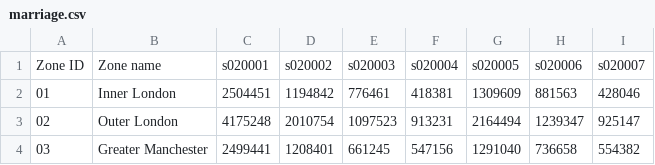
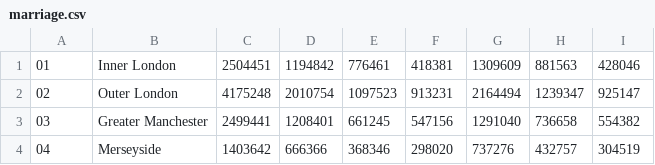
Before and after one commit to lsvinvisiblecity/Census-Database, a CSV file: Datasets/1991/marriage.csv, drawn as a sheet; only a part is shown; the shorter side is filled out with more unchanged rows.

```diff
--- a/Datasets/1991/marriage.csv
+++ b/Datasets/1991/marriage.csv
@@ -1,2 +1 @@
-Zone ID,Zone name,s020001,s020002,s020003,s020004,s020005,s020006,s020007
 01,Inner London,2504451,1194842,776461,418381,1309609,881563,428046
```
Also changed, not shown: Datasets/1991/economic(female).csv, Datasets/1991/economic(male).csv, 1 other file.
